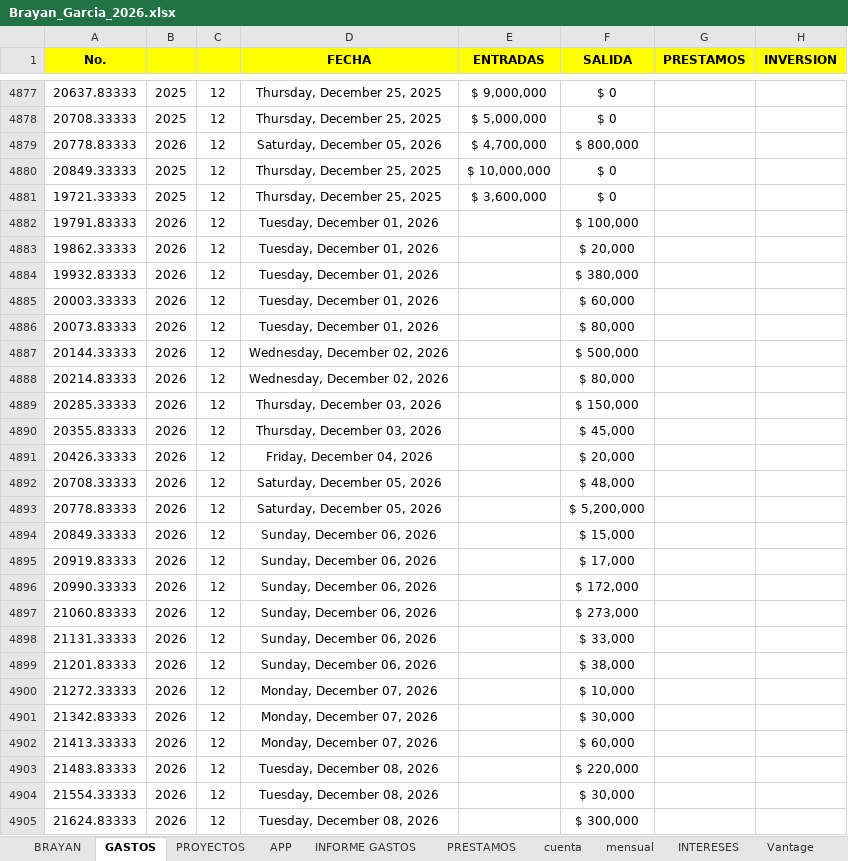
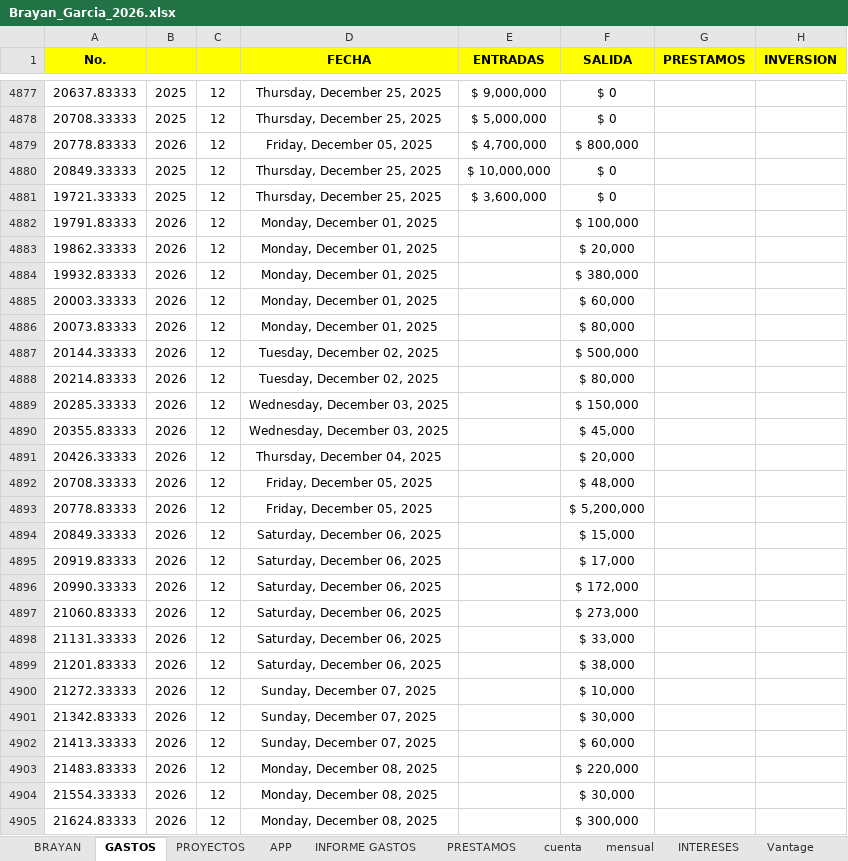
Before and after one commit to avappsas/Brynex, an Excel workbook: Brayan_Garcia_2026.xlsx, sheet GASTOS, drawn as a sheet; only a part is shown, gaps mark what is left out; values as stored, in another font and other column widths than the file's, no borders; the diff covers the shown part only; the diff names each change by its address in the sheet, - before the commit and + after, or states it on an @@ line.

```diff
--- a/Brayan_Garcia_2026.xlsx (sheet GASTOS)
+++ b/Brayan_Garcia_2026.xlsx (sheet GASTOS)
-D4879 (FECHA): Saturday, December 05, 2026
+D4879 (FECHA): Friday, December 05, 2025
-D4882:D4886 (FECHA): Tuesday, December 01, 2026
+D4882:D4886 (FECHA): Monday, December 01, 2025
-D4887:D4888 (FECHA): Wednesday, December 02, 2026
+D4887:D4888 (FECHA): Tuesday, December 02, 2025
-D4889:D4890 (FECHA): Thursday, December 03, 2026
+D4889:D4890 (FECHA): Wednesday, December 03, 2025
-D4891 (FECHA): Friday, December 04, 2026
+D4891 (FECHA): Thursday, December 04, 2025
-D4892:D4893 (FECHA): Saturday, December 05, 2026
+D4892:D4893 (FECHA): Friday, December 05, 2025
-D4894:D4899 (FECHA): Sunday, December 06, 2026
+D4894:D4899 (FECHA): Saturday, December 06, 2025
-D4900:D4902 (FECHA): Monday, December 07, 2026
+D4900:D4902 (FECHA): Sunday, December 07, 2025
-D4903:D4905 (FECHA): Tuesday, December 08, 2026
+D4903:D4905 (FECHA): Monday, December 08, 2025
```
Also changed, not shown: 46 edited cells elsewhere in this sheet, sheet cuenta, sheet BRAYAN, hidden cells, 12 other files.
